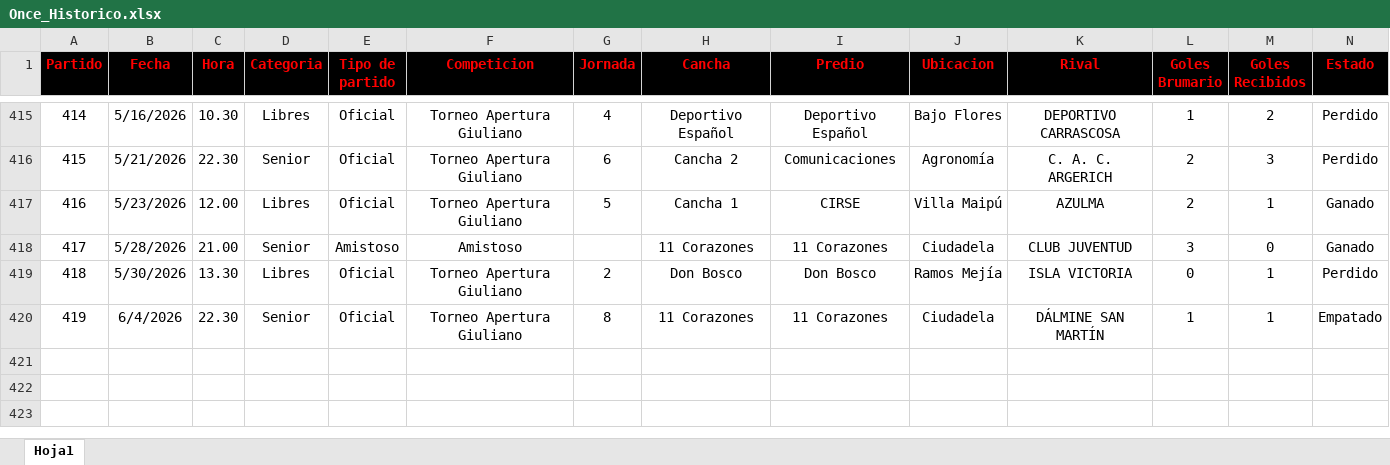
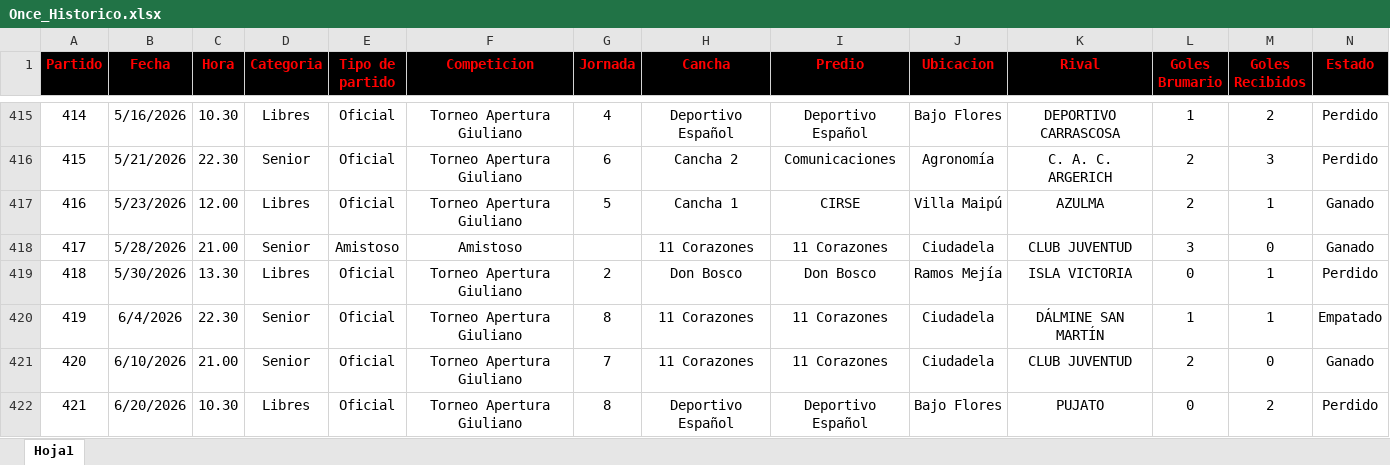
Before and after one commit to nicolascarreno/Brumario, an Excel workbook: backend/src/db/Once_Historico.xlsx, sheet Hoja1, drawn as a sheet; only a part is shown, gaps mark what is left out; values as stored, in another font and other column widths than the file's, no borders; rows hold the shown columns only; the diff names each change by its address in the sheet, - before the commit and + after, or states it on an @@ line.

```diff
--- a/backend/src/db/Once_Historico.xlsx (sheet Hoja1)
+++ b/backend/src/db/Once_Historico.xlsx (sheet Hoja1)
+row 421: 420 | 6/10/2026 | 21.00 | Senior | Oficial | Torneo Apertura Giuliano | 7 | 11 Corazones | 11 Corazones | Ciudadela | CLUB JUVENTUD | 2 | 0 | Ganado
+row 422: 421 | 6/20/2026 | 10.30 | Libres | Oficial | Torneo Apertura Giuliano | 8 | Deportivo Español | Deportivo Español | Bajo Flores | PUJATO | 0 | 2 | Perdido
```
Also changed, not shown: backend/src/db/Jugadores_Historico.xlsx.
